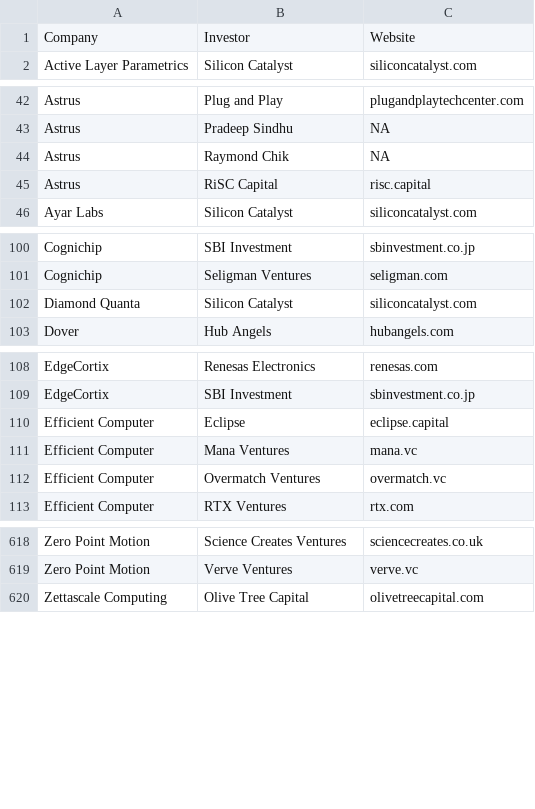
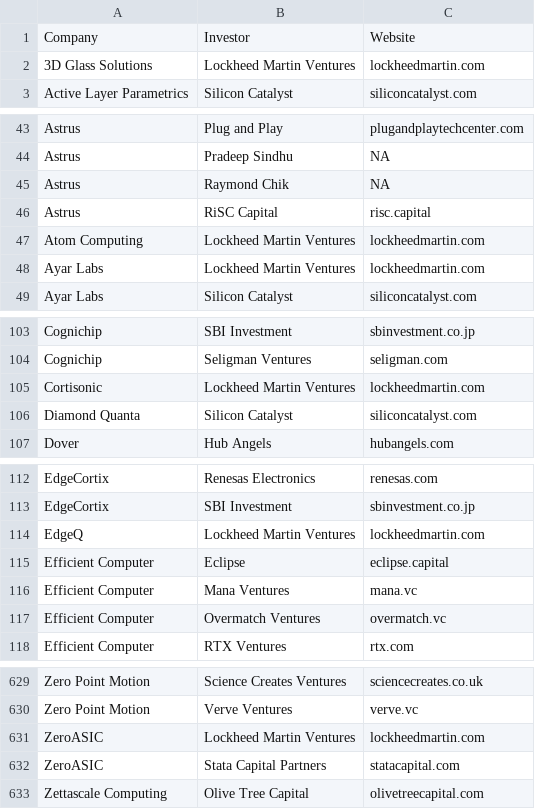
Before and after one commit to aolofsson/awesome-semiconductor-startups, a CSV file: investors.csv, drawn as a sheet; only a part is shown, gaps mark what is left out; the diff covers the shown part only.

Commit message:
Add Lockheed Martin Ventures portfolio startups and investor rows
  Lockheed Martin Ventures' portfolio page lists seven startups already
  in the database (Anello, Ayar Labs, EdgeQ, Lightmatter, Mythic, Phoenix
  Semiconductor, ZeroASIC); Anello's "Lockheed Martin" row becomes
  "Lockheed Martin Ventures" so the investor appears once. Adds six
  portfolio companies vetted against the inclusion criteria: 3D Glass
  Solutions, Atom Computing, Cortisonic, Lux Semiconductors, mPower
  Technology and Teradar. Founding years are quoted from the companies'
  sites, SUNY Poly, a federal lab page, or the Australian Business
  Register (Cortisonic Pty Ltd, ABN active from July 2025).

  Mythic's site is now mythic.ai (as linked from the portfolio page and
  describing its analog compute-in-memory processors); mythic-ai.com no
  longer responds.

  Also adds Stata Capital Partners as an investor in ZeroASIC.

```diff
--- a/investors.csv
+++ b/investors.csv
@@ -1,2 +1,3 @@
 Company,Investor,Website
+3D Glass Solutions,Lockheed Martin Ventures,lockheedmartin.com
 Active Layer Parametrics,Silicon Catalyst,siliconcatalyst.com
@@ -45,2 +46,4 @@ Astrus,Raymond Chik,NA
 Astrus,RiSC Capital,risc.capital
+Atom Computing,Lockheed Martin Ventures,lockheedmartin.com
+Ayar Labs,Lockheed Martin Ventures,lockheedmartin.com
 Ayar Labs,Silicon Catalyst,siliconcatalyst.com
@@ -101,2 +104,3 @@ Cognichip,SBI Investment,sbinvestment.co.jp
 Cognichip,Seligman Ventures,seligman.com
+Cortisonic,Lockheed Martin Ventures,lockheedmartin.com
 Diamond Quanta,Silicon Catalyst,siliconcatalyst.com
@@ -109,2 +113,3 @@ EdgeCortix,Renesas Electronics,renesas.com
 EdgeCortix,SBI Investment,sbinvestment.co.jp
+EdgeQ,Lockheed Martin Ventures,lockheedmartin.com
 Efficient Computer,Eclipse,eclipse.capital
@@ -619,2 +630,4 @@ Zero Point Motion,Science Creates Ventures,sciencecreates.co.uk
 Zero Point Motion,Verve Ventures,verve.vc
+ZeroASIC,Lockheed Martin Ventures,lockheedmartin.com
+ZeroASIC,Stata Capital Partners,statacapital.com
 Zettascale Computing,Olive Tree Capital,olivetreecapital.com
```
Also changed, not shown: 6 added rows and 1 edited cell elsewhere in this file, startups.csv, 1 other file.
